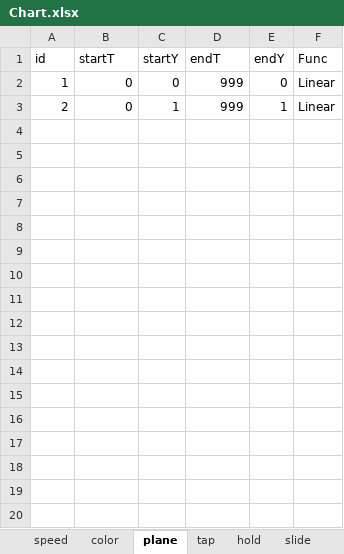
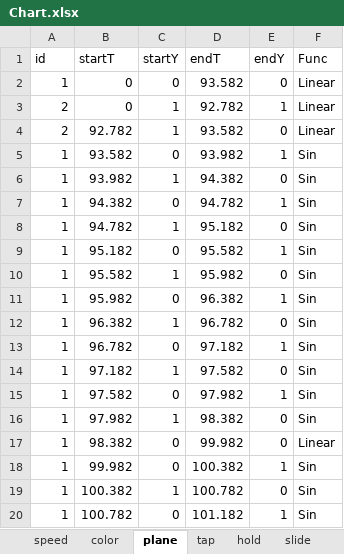
Before and after one commit to DEDOUO/Xenody, an Excel workbook: Assets/StreamingAssets/Songs/宵々古今/Chart.xlsx, sheet plane, drawn as a sheet; only a part is shown; values as stored, in another font and other column widths than the file's, no borders; the diff covers the shown part only; the diff names each change by its address in the sheet, - before the commit and + after, or states it on an @@ line.

```diff
--- a/Assets/StreamingAssets/Songs/宵々古今/Chart.xlsx (sheet plane)
+++ b/Assets/StreamingAssets/Songs/宵々古今/Chart.xlsx (sheet plane)
-D2 (endT): 999
+D2 (endT): 93.582
-D3 (endT): 999
+D3 (endT): 92.782
+row 4: 2 | 92.782 | 1 | 93.582 | 0 | Linear
+row 5: 1 | 93.582 | 0 | 93.982 | 1 | Sin
+row 6: 1 | 93.982 | 1 | 94.382 | 0 | Sin
+row 7: 1 | 94.382 | 0 | 94.782 | 1 | Sin
+row 8: 1 | 94.782 | 1 | 95.182 | 0 | Sin
+row 9: 1 | 95.182 | 0 | 95.582 | 1 | Sin
+row 10: 1 | 95.582 | 1 | 95.982 | 0 | Sin
+row 11: 1 | 95.982 | 0 | 96.382 | 1 | Sin
+row 12: 1 | 96.382 | 1 | 96.782 | 0 | Sin
+row 13: 1 | 96.782 | 0 | 97.182 | 1 | Sin
+row 14: 1 | 97.182 | 1 | 97.582 | 0 | Sin
+row 15: 1 | 97.582 | 0 | 97.982 | 1 | Sin
+row 16: 1 | 97.982 | 1 | 98.382 | 0 | Sin
+row 17: 1 | 98.382 | 0 | 99.982 | 0 | Linear
+row 18: 1 | 99.982 | 0 | 100.382 | 1 | Sin
+row 19: 1 | 100.382 | 1 | 100.782 | 0 | Sin
+row 20: 1 | 100.782 | 0 | 101.182 | 1 | Sin
```
Also changed, not shown: 29 added rows elsewhere in this sheet, sheet tap, sheet star, sheet hold, sheet flick, sheet slide, sheet speed, Assets/StreamingAssets/Songs/Accelerate/Chart.xlsx, 24 other files.
